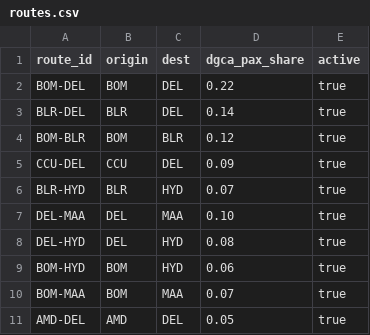
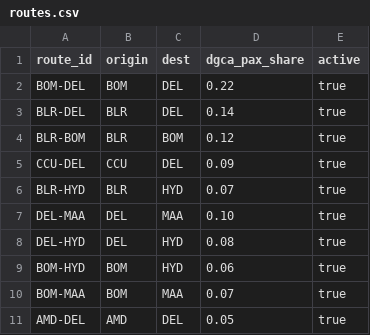
Before and after one commit to Aryan-Arora/APIx-, a CSV file: data/reference/routes.csv, drawn as a sheet.

```diff
--- a/data/reference/routes.csv
+++ b/data/reference/routes.csv
@@ -3,3 +3,3 @@ BOM-DEL,BOM,DEL,0.22,true
 BLR-DEL,BLR,DEL,0.14,true
-BOM-BLR,BOM,BLR,0.12,true
+BLR-BOM,BLR,BOM,0.12,true
 CCU-DEL,CCU,DEL,0.09,true
```
Also changed, not shown: 4 other files.
